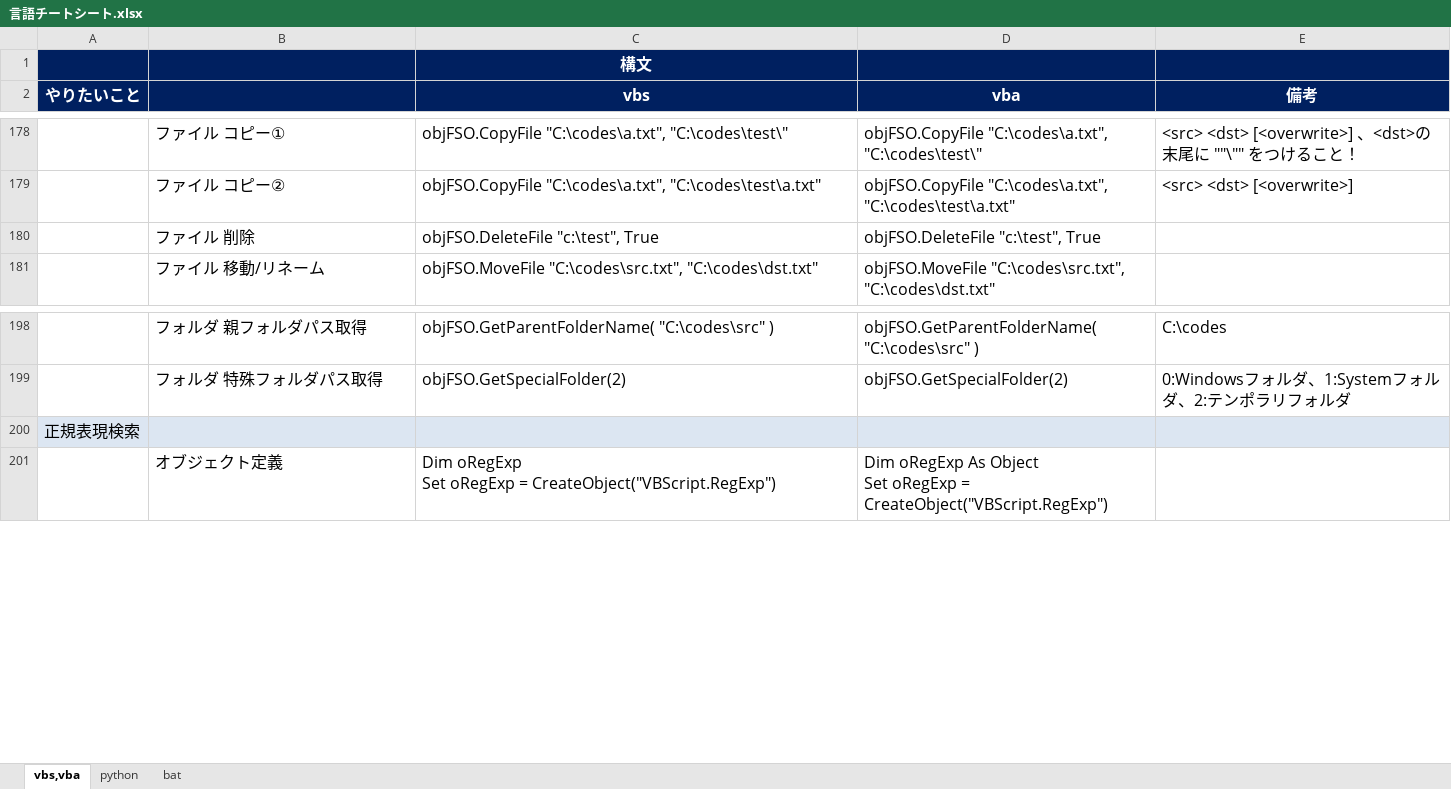
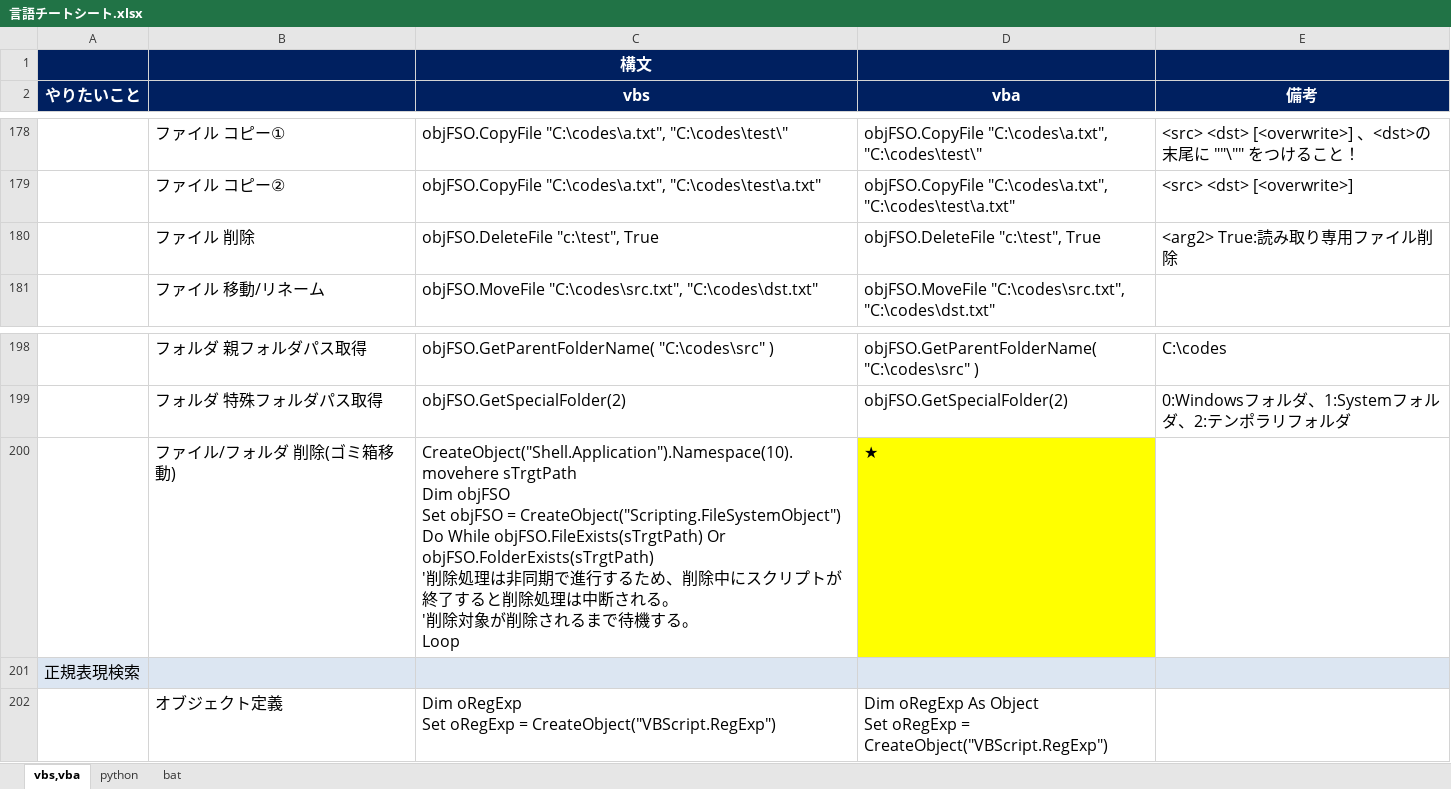
Before and after one commit to draemonash2/other, an Excel workbook: 言語チートシート.xlsx, sheet vbs,vba, drawn as a sheet; only a part is shown, gaps mark what is left out; values as stored, in another font and other column widths than the file's, no borders; ↵ is a line break in a cell; the diff names each change by its address in the sheet, - before the commit and + after, or states it on an @@ line.

Commit message:
mod

```diff
--- a/言語チートシート.xlsx (sheet vbs,vba)
+++ b/言語チートシート.xlsx (sheet vbs,vba)
-E180 (備考): (empty)
+E180 (備考): <arg2> True:読み取り専用ファイル削除
+row 200:  | ファイル/フォルダ 削除(ゴミ箱移動) | CreateObject("Shell.Application").Namespace(10).movehere sTrgtPath ↵ Dim objFSO ↵ Set objFSO = CreateObject("Scripting.FileSystemObject") ↵ Do While objFSO.FileExists(sTrgtPath) Or objFSO.FolderExists(sTrgtPath) ↵ '削除処理は非同期で進行するため、削除中にスクリプトが終了すると削除処理は中断される。 ↵ '削除対象が削除されるまで待機する。 ↵ Loop | ★
```
